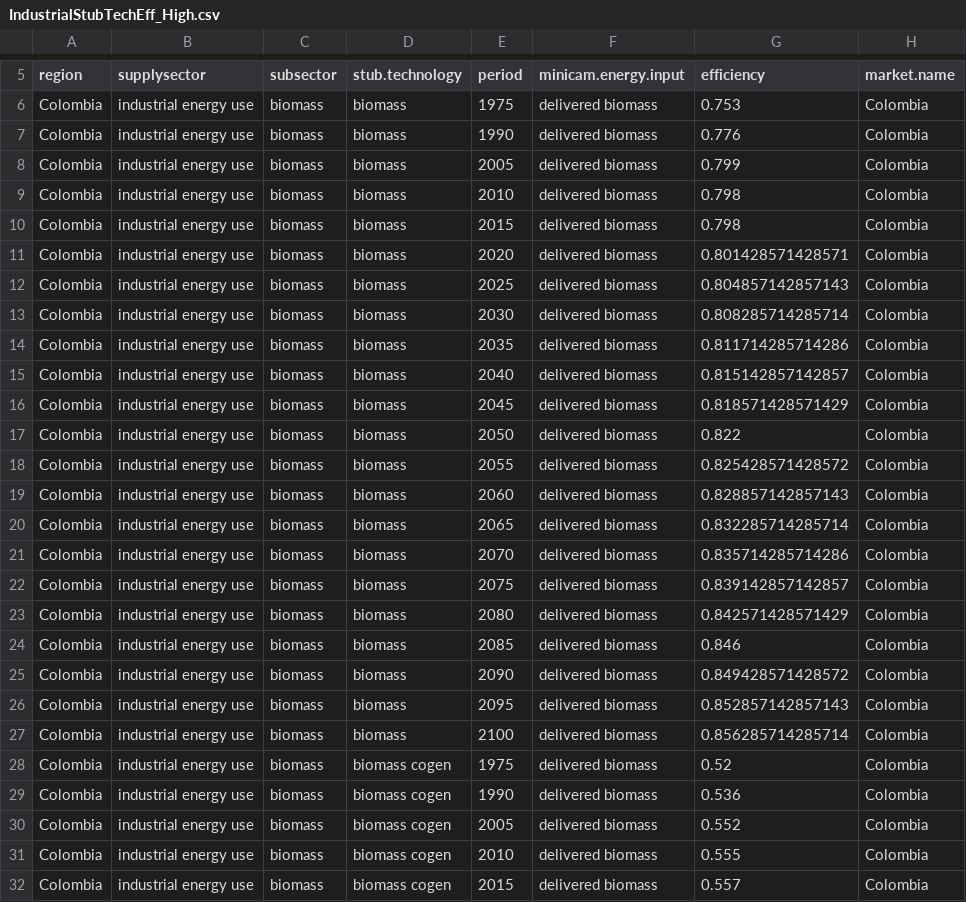
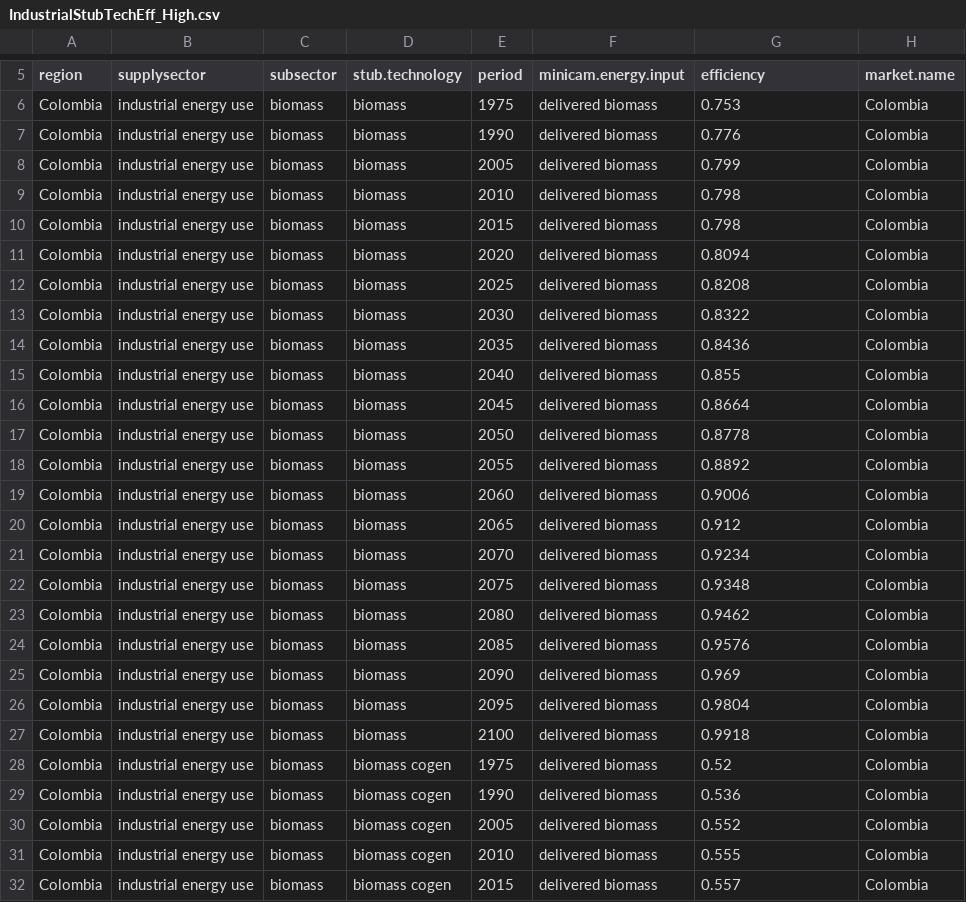
Before and after one commit to FeralFlows/IDB_RDM_Colombia, a CSV file: levers/IndustryEfficiency/IndustrialStubTechEff_High.csv, drawn as a sheet; only a part is shown, gaps mark what is left out; the diff covers the shown part only.

Commit message:
Update industrial efficiency assumptions and associated script, xml, and figures

```diff
--- a/levers/IndustryEfficiency/IndustrialStubTechEff_High.csv
+++ b/levers/IndustryEfficiency/IndustrialStubTechEff_High.csv
@@ -10,19 +10,19 @@ Colombia,industrial energy use,biomass,biomass,2010,delivered biomass,0.798,Colo
 Colombia,industrial energy use,biomass,biomass,2015,delivered biomass,0.798,Colombia
-Colombia,industrial energy use,biomass,biomass,2020,delivered biomass,0.801428571428571,Colombia
-Colombia,industrial energy use,biomass,biomass,2025,delivered biomass,0.804857142857143,Colombia
-Colombia,industrial energy use,biomass,biomass,2030,delivered biomass,0.808285714285714,Colombia
-Colombia,industrial energy use,biomass,biomass,2035,delivered biomass,0.811714285714286,Colombia
-Colombia,industrial energy use,biomass,biomass,2040,delivered biomass,0.815142857142857,Colombia
-Colombia,industrial energy use,biomass,biomass,2045,delivered biomass,0.818571428571429,Colombia
-Colombia,industrial energy use,biomass,biomass,2050,delivered biomass,0.822,Colombia
-Colombia,industrial energy use,biomass,biomass,2055,delivered biomass,0.825428571428572,Colombia
-Colombia,industrial energy use,biomass,biomass,2060,delivered biomass,0.828857142857143,Colombia
-Colombia,industrial energy use,biomass,biomass,2065,delivered biomass,0.832285714285714,Colombia
-Colombia,industrial energy use,biomass,biomass,2070,delivered biomass,0.835714285714286,Colombia
-Colombia,industrial energy use,biomass,biomass,2075,delivered biomass,0.839142857142857,Colombia
-Colombia,industrial energy use,biomass,biomass,2080,delivered biomass,0.842571428571429,Colombia
-Colombia,industrial energy use,biomass,biomass,2085,delivered biomass,0.846,Colombia
-Colombia,industrial energy use,biomass,biomass,2090,delivered biomass,0.849428571428572,Colombia
-Colombia,industrial energy use,biomass,biomass,2095,delivered biomass,0.852857142857143,Colombia
-Colombia,industrial energy use,biomass,biomass,2100,delivered biomass,0.856285714285714,Colombia
+Colombia,industrial energy use,biomass,biomass,2020,delivered biomass,0.8094,Colombia
+Colombia,industrial energy use,biomass,biomass,2025,delivered biomass,0.8208,Colombia
+Colombia,industrial energy use,biomass,biomass,2030,delivered biomass,0.8322,Colombia
+Colombia,industrial energy use,biomass,biomass,2035,delivered biomass,0.8436,Colombia
+Colombia,industrial energy use,biomass,biomass,2040,delivered biomass,0.855,Colombia
+Colombia,industrial energy use,biomass,biomass,2045,delivered biomass,0.8664,Colombia
+Colombia,industrial energy use,biomass,biomass,2050,delivered biomass,0.8778,Colombia
+Colombia,industrial energy use,biomass,biomass,2055,delivered biomass,0.8892,Colombia
+Colombia,industrial energy use,biomass,biomass,2060,delivered biomass,0.9006,Colombia
+Colombia,industrial energy use,biomass,biomass,2065,delivered biomass,0.912,Colombia
+Colombia,industrial energy use,biomass,biomass,2070,delivered biomass,0.9234,Colombia
+Colombia,industrial energy use,biomass,biomass,2075,delivered biomass,0.9348,Colombia
+Colombia,industrial energy use,biomass,biomass,2080,delivered biomass,0.9462,Colombia
+Colombia,industrial energy use,biomass,biomass,2085,delivered biomass,0.9576,Colombia
+Colombia,industrial energy use,biomass,biomass,2090,delivered biomass,0.969,Colombia
+Colombia,industrial energy use,biomass,biomass,2095,delivered biomass,0.9804,Colombia
+Colombia,industrial energy use,biomass,biomass,2100,delivered biomass,0.9918,Colombia
 Colombia,industrial energy use,biomass,biomass cogen,1975,delivered biomass,0.52,Colombia
```
Also changed, not shown: 170 edited cells elsewhere in this file, 9 other files.
